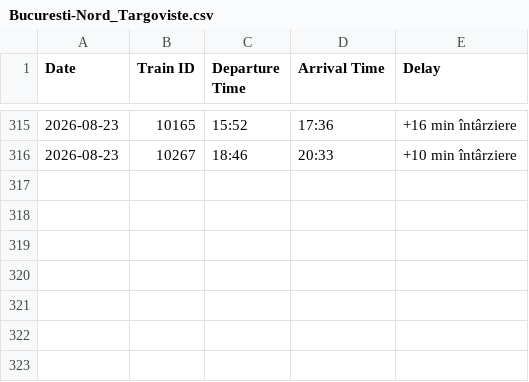
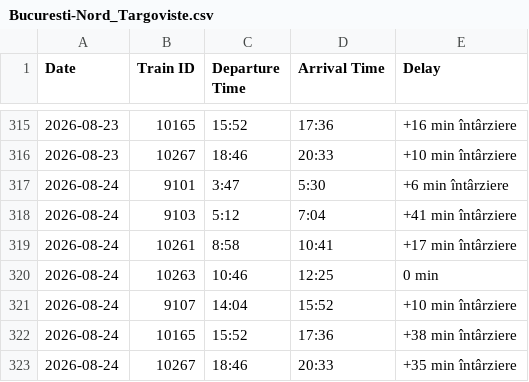
Before and after one commit to R4resDev/Train-Delay-Scraper, a CSV file: data/Bucuresti-Nord_Targoviste.csv, drawn as a sheet; only a part is shown, gaps mark what is left out; the diff names each change by its address in the sheet, - before the commit and + after, or states it on an @@ line.

```diff
--- a/data/Bucuresti-Nord_Targoviste.csv
+++ b/data/Bucuresti-Nord_Targoviste.csv
+row 317: 2026-08-24 | 9101 | 3:47 | 5:30 | +6 min întârziere
+row 318: 2026-08-24 | 9103 | 5:12 | 7:04 | +41 min întârziere
+row 319: 2026-08-24 | 10261 | 8:58 | 10:41 | +17 min întârziere
+row 320: 2026-08-24 | 10263 | 10:46 | 12:25 | 0 min
+row 321: 2026-08-24 | 9107 | 14:04 | 15:52 | +10 min întârziere
+row 322: 2026-08-24 | 10165 | 15:52 | 17:36 | +38 min întârziere
+row 323: 2026-08-24 | 10267 | 18:46 | 20:33 | +35 min întârziere
```
Also changed, not shown: data/Bucuresti-Basarab-h_Targoviste.csv, data/Targoviste_Bucuresti-Basarab-h.csv, 1 other file.
